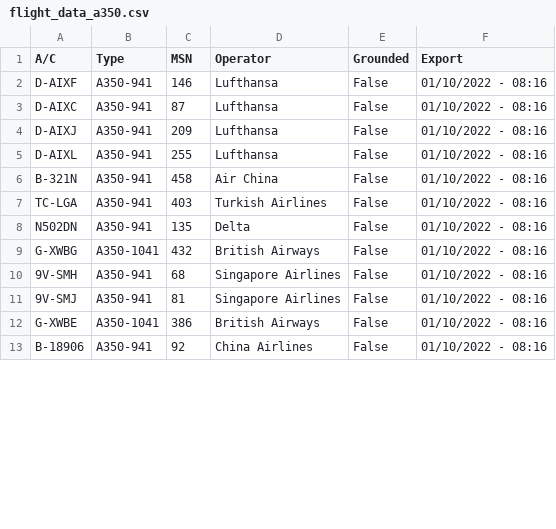
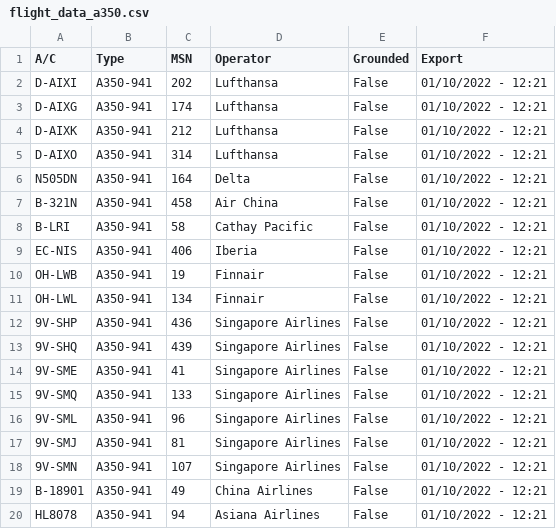
Before and after one commit to clintjb/A350-Tracking, a CSV file: _data/flight_data_a350.csv, drawn as a sheet; only a part is shown; the diff covers the shown part only.

```diff
--- a/_data/flight_data_a350.csv
+++ b/_data/flight_data_a350.csv
@@ -1,13 +1,20 @@
 A/C,Type,MSN,Operator,Grounded,Export
-D-AIXF,A350-941,146,Lufthansa,False,01/10/2022 - 08:16
-D-AIXC,A350-941,87,Lufthansa,False,01/10/2022 - 08:16
-D-AIXJ,A350-941,209,Lufthansa,False,01/10/2022 - 08:16
-D-AIXL,A350-941,255,Lufthansa,False,01/10/2022 - 08:16
-B-321N,A350-941,458,Air China,False,01/10/2022 - 08:16
-TC-LGA,A350-941,403,Turkish Airlines,False,01/10/2022 - 08:16
-N502DN,A350-941,135,Delta,False,01/10/2022 - 08:16
-G-XWBG,A350-1041,432,British Airways,False,01/10/2022 - 08:16
-9V-SMH,A350-941,68,Singapore Airlines,False,01/10/2022 - 08:16
-9V-SMJ,A350-941,81,Singapore Airlines,False,01/10/2022 - 08:16
-G-XWBE,A350-1041,386,British Airways,False,01/10/2022 - 08:16
-B-18906,A350-941,92,China Airlines,False,01/10/2022 - 08:16
+D-AIXI,A350-941,202,Lufthansa,False,01/10/2022 - 12:21
+D-AIXG,A350-941,174,Lufthansa,False,01/10/2022 - 12:21
+D-AIXK,A350-941,212,Lufthansa,False,01/10/2022 - 12:21
+D-AIXO,A350-941,314,Lufthansa,False,01/10/2022 - 12:21
+N505DN,A350-941,164,Delta,False,01/10/2022 - 12:21
+B-321N,A350-941,458,Air China,False,01/10/2022 - 12:21
+B-LRI,A350-941,58,Cathay Pacific,False,01/10/2022 - 12:21
+EC-NIS,A350-941,406,Iberia,False,01/10/2022 - 12:21
+OH-LWB,A350-941,19,Finnair,False,01/10/2022 - 12:21
+OH-LWL,A350-941,134,Finnair,False,01/10/2022 - 12:21
+9V-SHP,A350-941,436,Singapore Airlines,False,01/10/2022 - 12:21
+9V-SHQ,A350-941,439,Singapore Airlines,False,01/10/2022 - 12:21
+9V-SME,A350-941,41,Singapore Airlines,False,01/10/2022 - 12:21
+9V-SMQ,A350-941,133,Singapore Airlines,False,01/10/2022 - 12:21
+9V-SML,A350-941,96,Singapore Airlines,False,01/10/2022 - 12:21
+9V-SMJ,A350-941,81,Singapore Airlines,False,01/10/2022 - 12:21
+9V-SMN,A350-941,107,Singapore Airlines,False,01/10/2022 - 12:21
+B-18901,A350-941,49,China Airlines,False,01/10/2022 - 12:21
+HL8078,A350-941,94,Asiana Airlines,False,01/10/2022 - 12:21
```
Also changed, not shown: 7 added rows and 21 edited cells elsewhere in this file, 2 other files.
